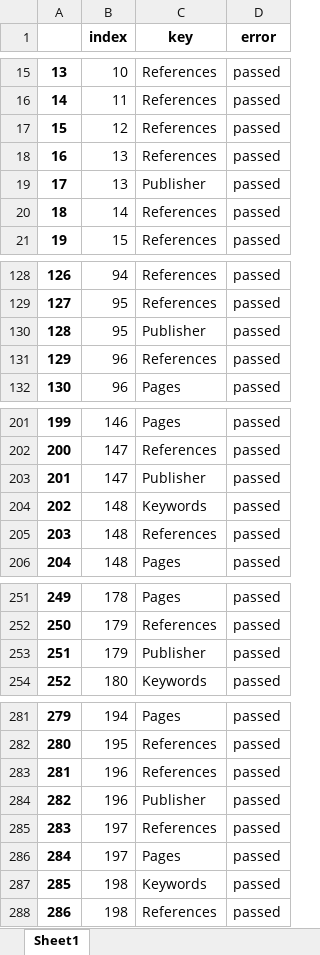
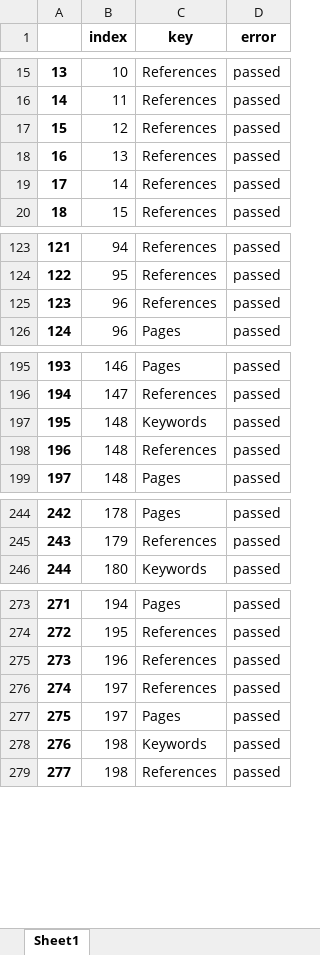
Before and after one commit to geodes-sms/IFT3150-ProjetCurationMetadonnees, an Excel workbook: Datasets/erreurs_999.xlsx, sheet Sheet1, drawn as a sheet; only a part is shown, gaps mark what is left out; values as stored, in another font and other column widths than the file's, no borders; removed rows and columns are numbered as before the commit, all else as after; the diff covers the shown part only; the diff names each change by its address in the sheet, - before the commit and + after, or states it on an @@ line.

```diff
--- a/Datasets/erreurs_999.xlsx (sheet Sheet1)
+++ b/Datasets/erreurs_999.xlsx (sheet Sheet1)
-row 19: 17 | 13 | Publisher | passed
@@ column A renumbered from row 19 down @@
-row 130: 128 | 95 | Publisher | passed
-row 203: 201 | 147 | Publisher | passed
-row 253: 251 | 179 | Publisher | passed
-row 284: 282 | 196 | Publisher | passed
```
Also changed, not shown: 44 removed rows elsewhere in this sheet, 3 other files.
